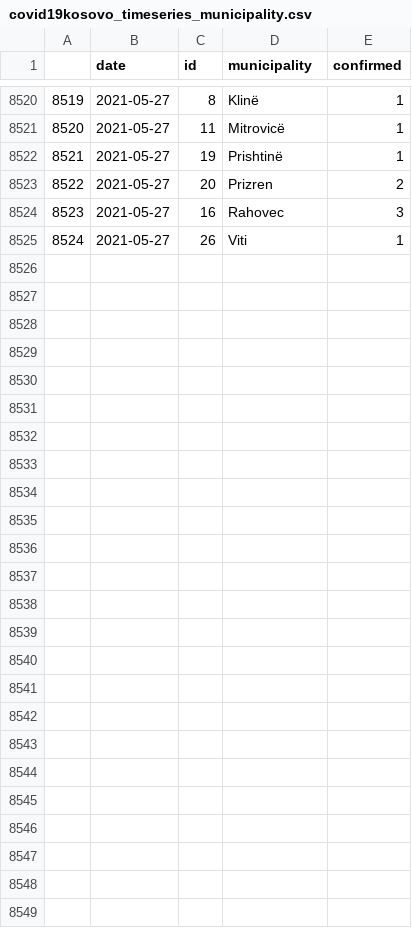
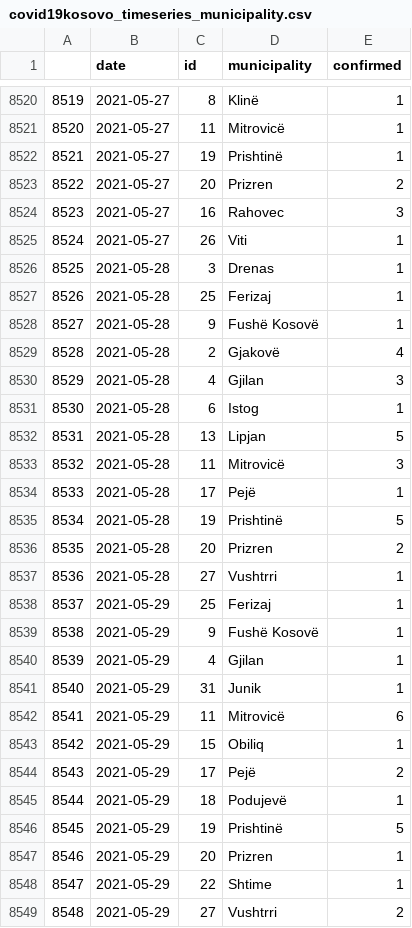
Before and after one commit to KushtrimVisoka/datasets, a CSV file: covid19kosovo_timeseries_municipality.csv, drawn as a sheet; only a part is shown, gaps mark what is left out; the diff names each change by its address in the sheet, - before the commit and + after, or states it on an @@ line.

```diff
--- a/covid19kosovo_timeseries_municipality.csv
+++ b/covid19kosovo_timeseries_municipality.csv
+row 8526: 8525 | 2021-05-28 | 3 | Drenas | 1
+row 8527: 8526 | 2021-05-28 | 25 | Ferizaj | 1
+row 8528: 8527 | 2021-05-28 | 9 | Fushë Kosovë | 1
+row 8529: 8528 | 2021-05-28 | 2 | Gjakovë | 4
+row 8530: 8529 | 2021-05-28 | 4 | Gjilan | 3
+row 8531: 8530 | 2021-05-28 | 6 | Istog | 1
+row 8532: 8531 | 2021-05-28 | 13 | Lipjan | 5
+row 8533: 8532 | 2021-05-28 | 11 | Mitrovicë | 3
+row 8534: 8533 | 2021-05-28 | 17 | Pejë | 1
+row 8535: 8534 | 2021-05-28 | 19 | Prishtinë | 5
+row 8536: 8535 | 2021-05-28 | 20 | Prizren | 2
+row 8537: 8536 | 2021-05-28 | 27 | Vushtrri | 1
+row 8538: 8537 | 2021-05-29 | 25 | Ferizaj | 1
+row 8539: 8538 | 2021-05-29 | 9 | Fushë Kosovë | 1
+row 8540: 8539 | 2021-05-29 | 4 | Gjilan | 1
+row 8541: 8540 | 2021-05-29 | 31 | Junik | 1
+row 8542: 8541 | 2021-05-29 | 11 | Mitrovicë | 6
+row 8543: 8542 | 2021-05-29 | 15 | Obiliq | 1
+row 8544: 8543 | 2021-05-29 | 17 | Pejë | 2
+row 8545: 8544 | 2021-05-29 | 18 | Podujevë | 1
+row 8546: 8545 | 2021-05-29 | 19 | Prishtinë | 5
+row 8547: 8546 | 2021-05-29 | 20 | Prizren | 1
+row 8548: 8547 | 2021-05-29 | 22 | Shtime | 1
+row 8549: 8548 | 2021-05-29 | 27 | Vushtrri | 2
```
Also changed, not shown: covid19kosovo_timeseries.csv, 1 other file.
